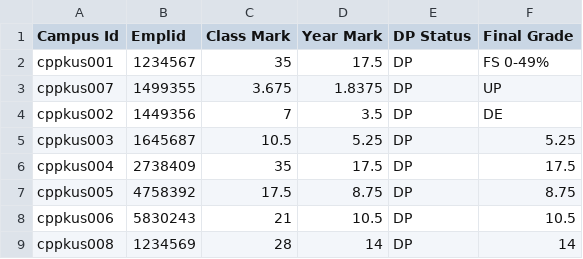
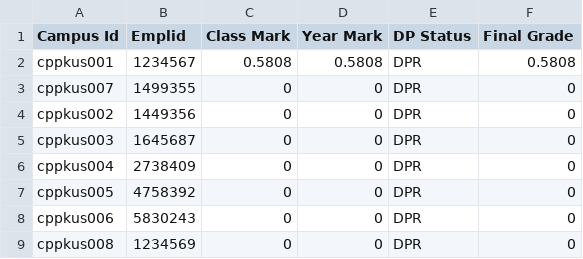
Before and after one commit to acuppoor/Student-Mark-System, a CSV file: public/generated_files/class_year_marks_1.csv, drawn as a sheet.

```diff
--- a/public/generated_files/class_year_marks_1.csv
+++ b/public/generated_files/class_year_marks_1.csv
@@ -1,9 +1,9 @@
 "Campus Id",Emplid,"Class Mark","Year Mark","DP Status","Final Grade"
-cppkus001,1234567,35,17.5,DP,"FS 0-49%"
-cppkus007,1499355,3.675,1.8375,DP,UP
-cppkus002,1449356,7,3.5,DP,DE
-cppkus003,1645687,10.5,5.25,DP,5.25
-cppkus004,2738409,35,17.5,DP,17.5
-cppkus005,4758392,17.5,8.75,DP,8.75
-cppkus006,5830243,21,10.5,DP,10.5
-cppkus008,1234569,28,14,DP,14
+cppkus001,1234567,0.5808,0.5808,DPR,0.5808
+cppkus007,1499355,0,0,DPR,0
+cppkus002,1449356,0,0,DPR,0
+cppkus003,1645687,0,0,DPR,0
+cppkus004,2738409,0,0,DPR,0
+cppkus005,4758392,0,0,DPR,0
+cppkus006,5830243,0,0,DPR,0
+cppkus008,1234569,0,0,DPR,0
```
Also changed, not shown: public/generated_files/coursework_marks_1.csv, public/generated_files/dp_list_1.csv, 22 other files.
